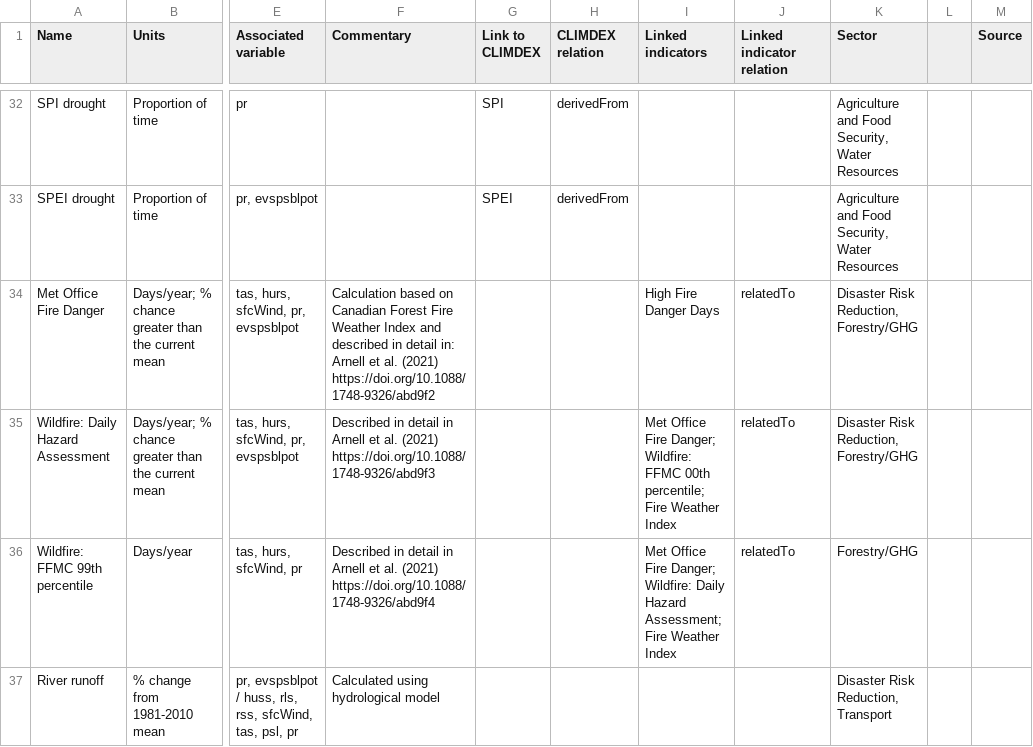
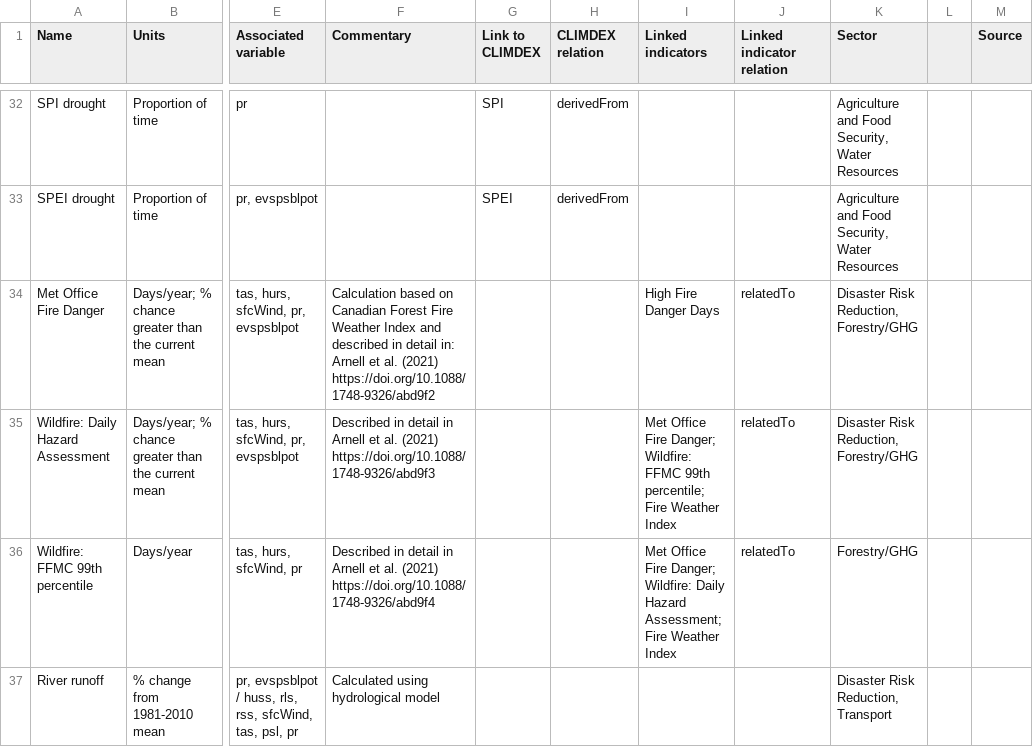
Before and after one commit to hacid-project/climate-services-kg, a CSV file: data-sources/mohc-cvs/data-raw-csv/Indices.csv, drawn as a sheet; only a part is shown, gaps mark what is left out; the diff names each change by its address in the sheet, - before the commit and + after, or states it on an @@ line.

```diff
--- a/data-sources/mohc-cvs/data-raw-csv/Indices.csv
+++ b/data-sources/mohc-cvs/data-raw-csv/Indices.csv
-I35 (Linked indicators): …Wildfire: FFMC 00th percentile; Fire…
+I35 (Linked indicators): …Wildfire: FFMC 99th percentile; Fire…
```
Also changed, not shown: 13 other files.
